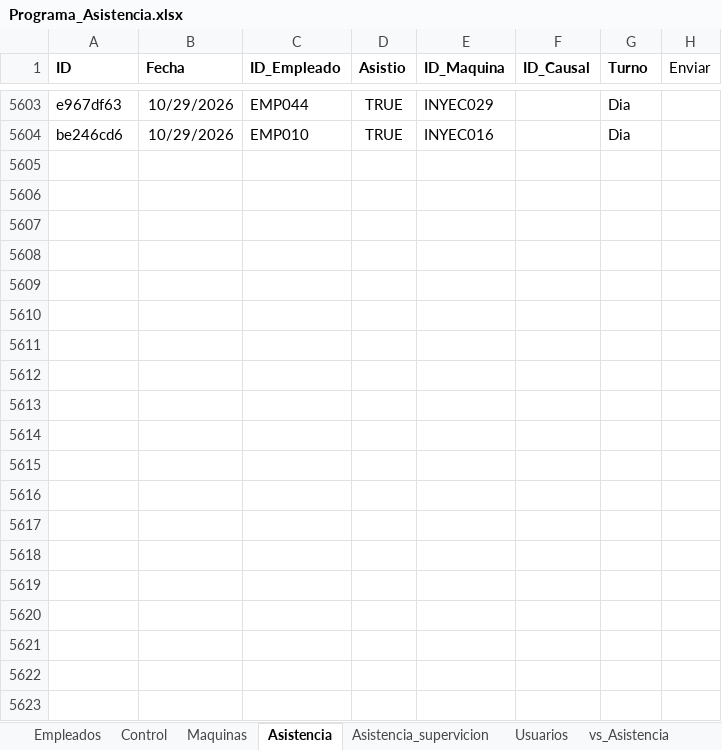
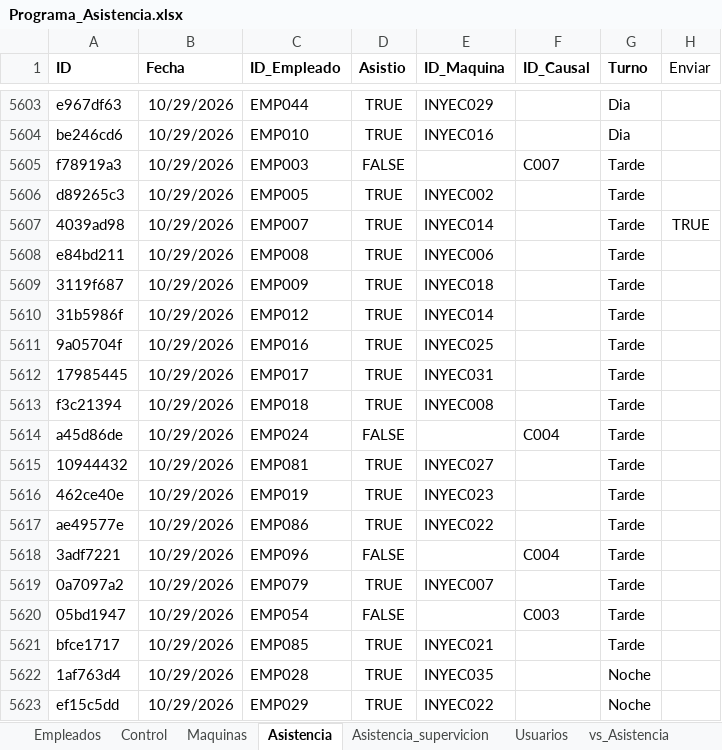
Before and after one commit to KevinQuimbayo/dashboard-merciko-data, an Excel workbook: Programa_Asistencia.xlsx, sheet Asistencia, drawn as a sheet; only a part is shown, gaps mark what is left out; values as stored, in another font and other column widths than the file's, no borders; table styles not drawn; the diff covers the shown part only; the diff names each change by its address in the sheet, - before the commit and + after, or states it on an @@ line.

Commit message:
Sync - 2026-10-30 06:06

```diff
--- a/Programa_Asistencia.xlsx (sheet Asistencia)
+++ b/Programa_Asistencia.xlsx (sheet Asistencia)
+row 5605: f78919a3 | 10/29/2026 | EMP003 | FALSE |  | C007 | Tarde
+row 5606: d89265c3 | 10/29/2026 | EMP005 | TRUE | INYEC002 |  | Tarde
+row 5607: 4039ad98 | 10/29/2026 | EMP007 | TRUE | INYEC014 |  | Tarde | TRUE
+row 5608: e84bd211 | 10/29/2026 | EMP008 | TRUE | INYEC006 |  | Tarde
+row 5609: 3119f687 | 10/29/2026 | EMP009 | TRUE | INYEC018 |  | Tarde
+row 5610: 31b5986f | 10/29/2026 | EMP012 | TRUE | INYEC014 |  | Tarde
+row 5611: 9a05704f | 10/29/2026 | EMP016 | TRUE | INYEC025 |  | Tarde
+row 5612: 17985445 | 10/29/2026 | EMP017 | TRUE | INYEC031 |  | Tarde
+row 5613: f3c21394 | 10/29/2026 | EMP018 | TRUE | INYEC008 |  | Tarde
+row 5614: a45d86de | 10/29/2026 | EMP024 | FALSE |  | C004 | Tarde
+row 5615: 10944432 | 10/29/2026 | EMP081 | TRUE | INYEC027 |  | Tarde
+row 5616: 462ce40e | 10/29/2026 | EMP019 | TRUE | INYEC023 |  | Tarde
+row 5617: ae49577e | 10/29/2026 | EMP086 | TRUE | INYEC022 |  | Tarde
+row 5618: 3adf7221 | 10/29/2026 | EMP096 | FALSE |  | C004 | Tarde
+row 5619: 0a7097a2 | 10/29/2026 | EMP079 | TRUE | INYEC007 |  | Tarde
+row 5620: 05bd1947 | 10/29/2026 | EMP054 | FALSE |  | C003 | Tarde
+row 5621: bfce1717 | 10/29/2026 | EMP085 | TRUE | INYEC021 |  | Tarde
+row 5622: 1af763d4 | 10/29/2026 | EMP028 | TRUE | INYEC035 |  | Noche
+row 5623: ef15c5dd | 10/29/2026 | EMP029 | TRUE | INYEC022 |  | Noche
```
Also changed, not shown: 15 added rows elsewhere in this sheet, sheet Control.
